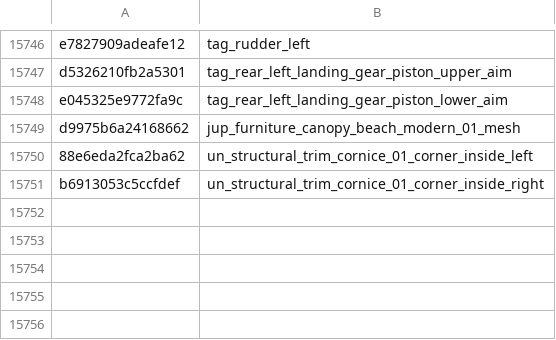
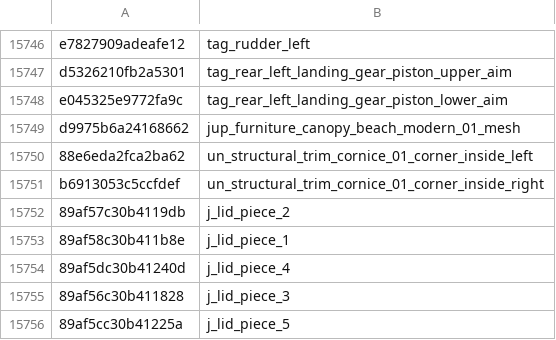
Before and after one commit to echo000/cod-name-db, a CSV file: csv/fnv1a_bones_v2.csv, drawn as a sheet; only a part is shown, gaps mark what is left out; the diff names each change by its address in the sheet, - before the commit and + after, or states it on an @@ line.

```diff
--- a/csv/fnv1a_bones_v2.csv
+++ b/csv/fnv1a_bones_v2.csv
+row 15752: 89af57c30b4119db | j_lid_piece_2
+row 15753: 89af58c30b411b8e | j_lid_piece_1
+row 15754: 89af5dc30b41240d | j_lid_piece_4
+row 15755: 89af56c30b411828 | j_lid_piece_3
+row 15756: 89af5cc30b41225a | j_lid_piece_5
```
Also changed, not shown: 2 other files.
